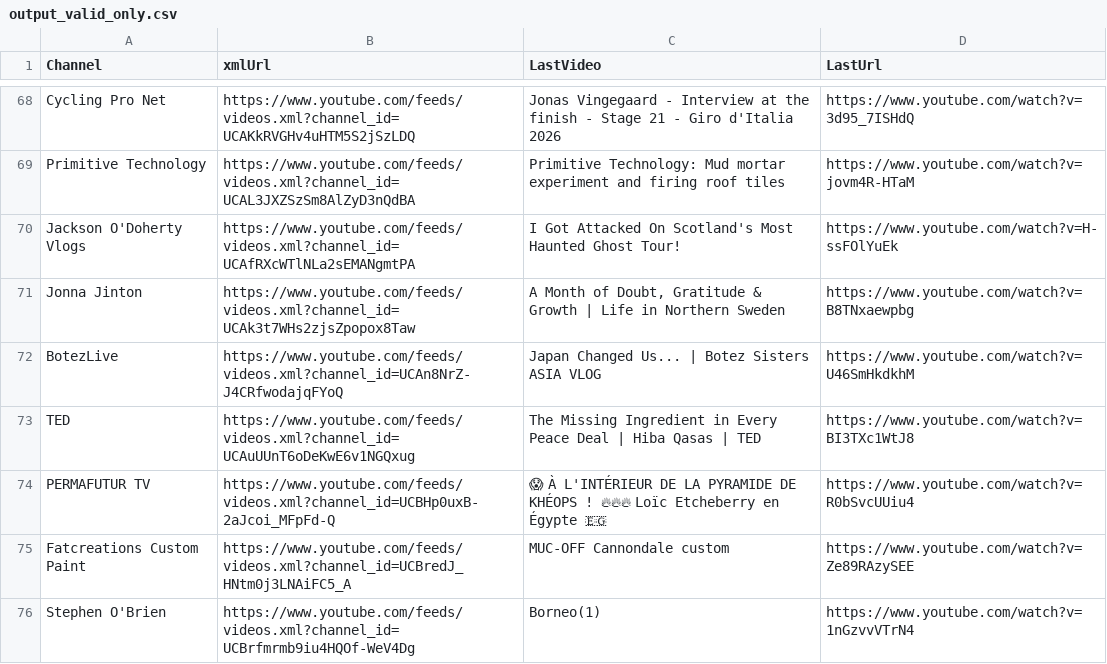
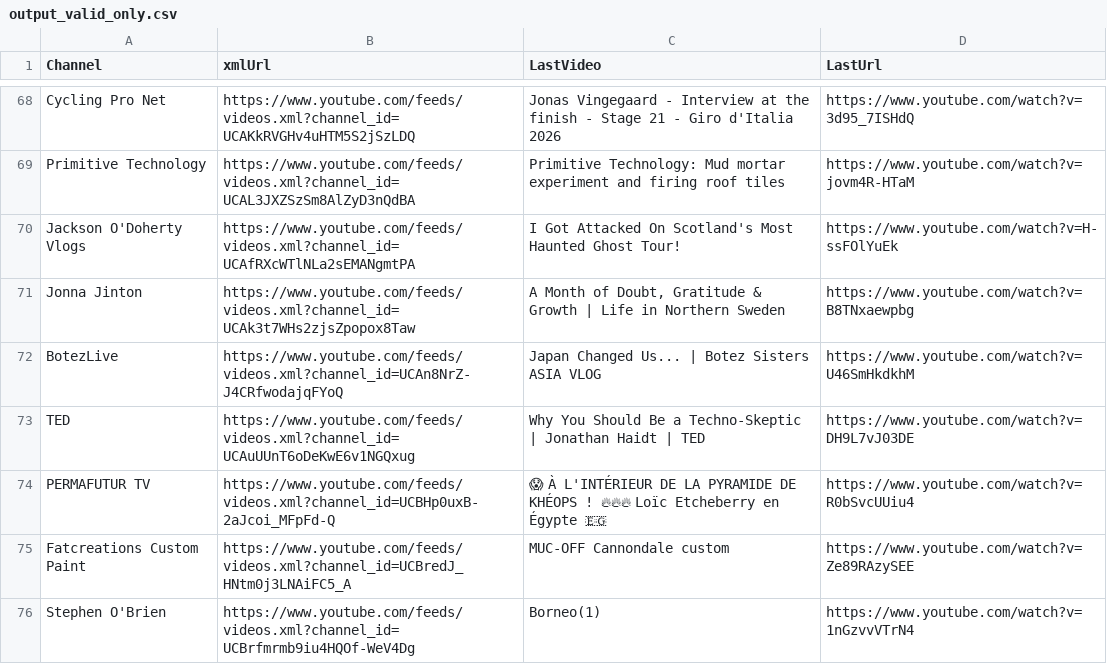
Before and after one commit to MaximeHoldener/check_videos, a CSV file: output_valid_only.csv, drawn as a sheet; only a part is shown, gaps mark what is left out; the diff covers the shown part only.

```diff
--- a/output_valid_only.csv
+++ b/output_valid_only.csv
@@ -72,3 +72,3 @@ Jonna Jinton,https://www.youtube.com/feeds/videos.xml?channel_id=UCAk3t7WHs2zjsZ
 BotezLive,https://www.youtube.com/feeds/videos.xml?channel_id=UCAn8NrZ-J4CRfwodajqFYoQ,Japan Changed Us... | Botez Sisters ASIA VLOG,https://www.youtube.com/watch?v=U46SmHkdkhM
-TED,https://www.youtube.com/feeds/videos.xml?channel_id=UCAuUUnT6oDeKwE6v1NGQxug,The Missing Ingredient in Every Peace Deal | Hiba Qasas | TED,https://www.youtube.com/watch?v=BI3TXc1WtJ8
+TED,https://www.youtube.com/feeds/videos.xml?channel_id=UCAuUUnT6oDeKwE6v1NGQxug,Why You Should Be a Techno-Skeptic | Jonathan Haidt | TED,https://www.youtube.com/watch?v=DH9L7vJ03DE
 PERMAFUTUR TV,https://www.youtube.com/feeds/videos.xml?channel_id=UCBHp0uxB-2aJcoi_MFpFd-Q,😱 À L'INTÉRIEUR DE LA PYRAMIDE DE KHÉOPS ! 🔥🔥🔥 Loïc Etcheberry en Égypte 🇪🇬,https://www.youtube.com/watch?v=R0bSvcUUiu4
```
Also changed, not shown: 84 edited cells elsewhere in this file, 1 other file.
